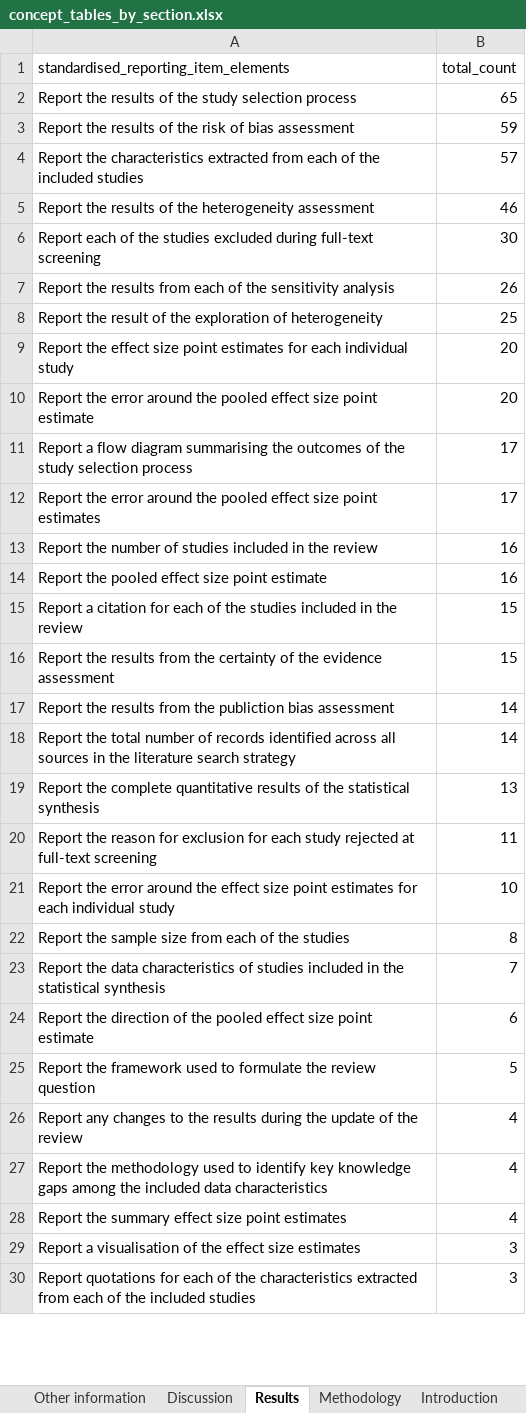
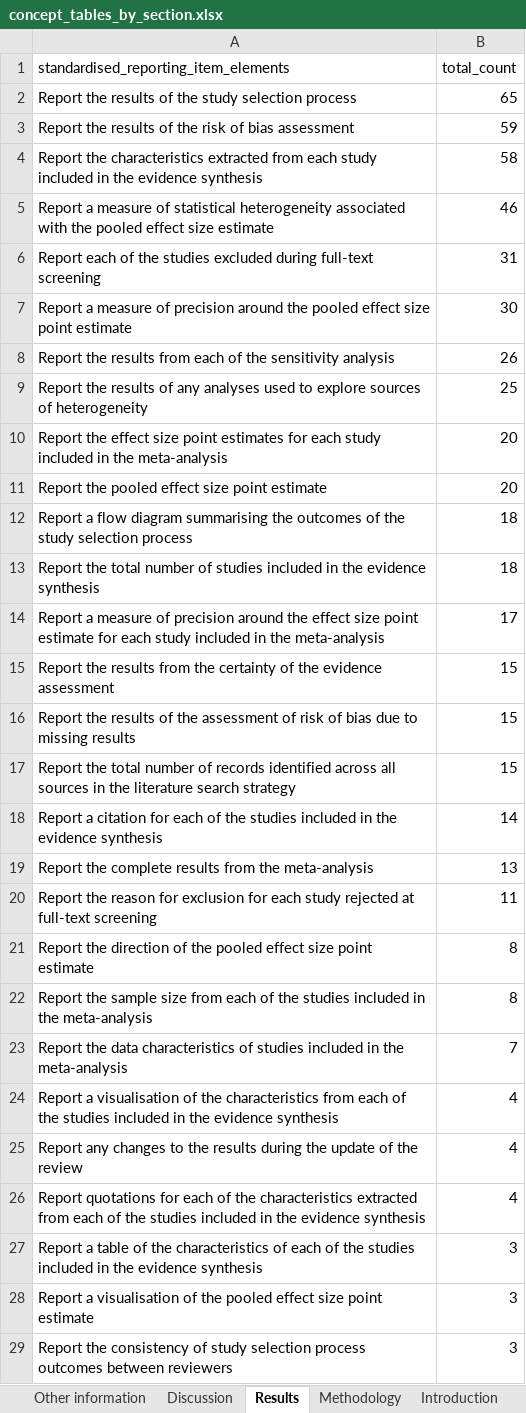
Before and after one commit to KyleMorrison99/synthesis_item_bank, an Excel workbook: data/concept_tables_by_section.xlsx, sheet Results, drawn as a sheet; only a part is shown; values as stored, in another font and other column widths than the file's, no borders; removed rows and columns are numbered as before the commit, all else as after; the diff covers the shown part only; the diff names each change by its address in the sheet, - before the commit and + after, or states it on an @@ line.

Commit message:
ANALYSIS

```diff
--- a/data/concept_tables_by_section.xlsx (sheet Results)
+++ b/data/concept_tables_by_section.xlsx (sheet Results)
-row 4: Report the characteristics extracted from each of the included studies | 57
+row 4: Report the characteristics extracted from each study included in the evidence synthesis | 58
-A5: Report the results of the heterogeneity assessment
+A5: Report a measure of statistical heterogeneity associated with the pooled effect size estimate
-B6 (total_count): 30
+B6 (total_count): 31
+row 7: Report a measure of precision around the pooled effect size point estimate | 30
-A9: Report the result of the exploration of heterogeneity
+A9: Report the results of any analyses used to explore sources of heterogeneity
-A10: …for each individual study
+A10: …for each study included in the meta-analysis
-A11: Report the error around the pooled effect…
+A11: Report the pooled effect…
-B12 (total_count): 17
+B12 (total_count): 18
+row 13: Report the total number of studies included in the evidence synthesis | 18
-A14: Report the error around the pooled effect size point estimates
+A14: Report a measure of precision around the effect size point estimate for each study included in the meta-analysis
-row 13: Report the number of studies included in the review | 16
-row 14: Report the pooled effect size point estimate | 16
-row 15: Report a citation for each of the studies included in the review | 15
-row 17: Report the results from the publiction bias assessment | 14
+row 16: Report the results of the assessment of risk of bias due to missing results | 15
-B17 (total_count): 14
+B17 (total_count): 15
+row 18: Report a citation for each of the studies included in the evidence synthesis | 14
-A19: …the complete quantitative results of the statistical synthesis
+A19: …the complete results from the meta-analysis
-row 21: Report the error around the effect size point estimates for each individual study | 10
-A21: Report the sample size from each of the studies
+A21: Report the direction of the pooled effect size point estimate
+row 22: Report the sample size from each of the studies included in the meta-analysis | 8
-A23: …in the statistical synthesis
+A23: …in the meta-analysis
-row 24: Report the direction of the pooled effect size point estimate | 6
-row 25: Report the framework used to formulate the review question | 5
+row 24: Report a visualisation of the characteristics from each of the studies included in the evidence synthesis | 4
-A26: Report the methodology used to identify key knowledge gaps among the included data characteristics
+A26: Report quotations for each of the characteristics extracted from each of the studies included in the evidence synthesis
-row 28: Report the summary effect size point estimates | 4
+row 27: Report a table of the characteristics of each of the studies included in the evidence synthesis | 3
-A28: …of the effect size estimates
+A28: …of the pooled effect size point estimate
-A29: Report quotations for each of the characteristics extracted from each of the included studies
+A29: Report the consistency of study selection process outcomes between reviewers
```
Also changed, not shown: 1 added row, 15 removed rows and 11 edited cells elsewhere in this sheet, sheet Methodology, sheet Abstract, sheet Other information, sheet Discussion, sheet Introduction, sheet Title, data/tables_by_section.xlsx, 42 other files.
